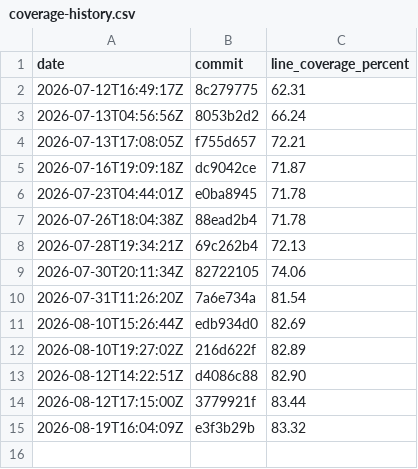
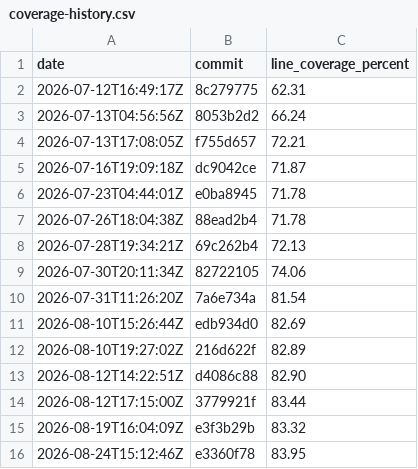
Before and after one commit to evanalyzer/evanalyzer, a CSV file: docs/coverage-history.csv, drawn as a sheet; the diff names each change by its address in the sheet, - before the commit and + after, or states it on an @@ line.

```diff
--- a/docs/coverage-history.csv
+++ b/docs/coverage-history.csv
+row 16: 2026-08-24T15:12:46Z | e3360f78 | 83.95
```
Also changed, not shown: 1 other file.
